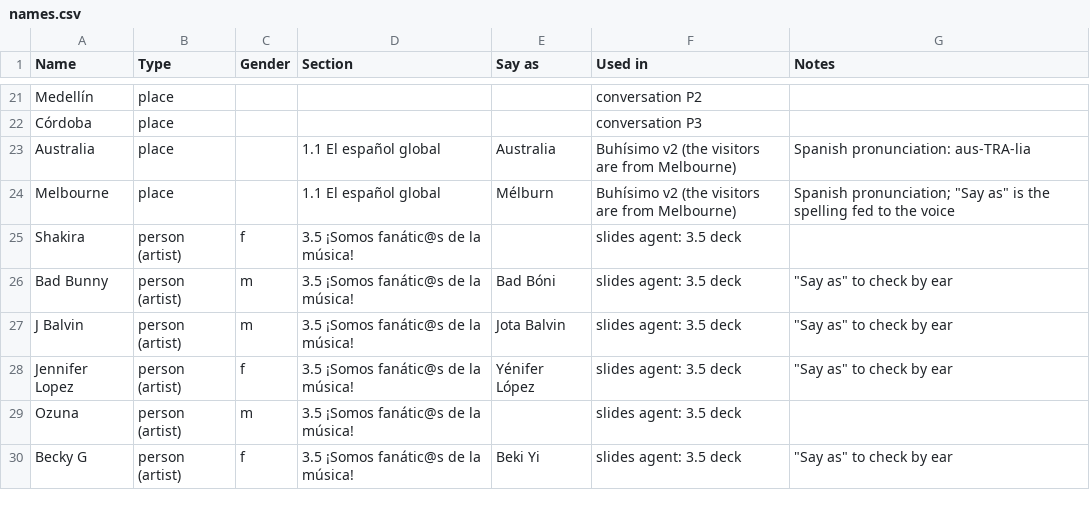
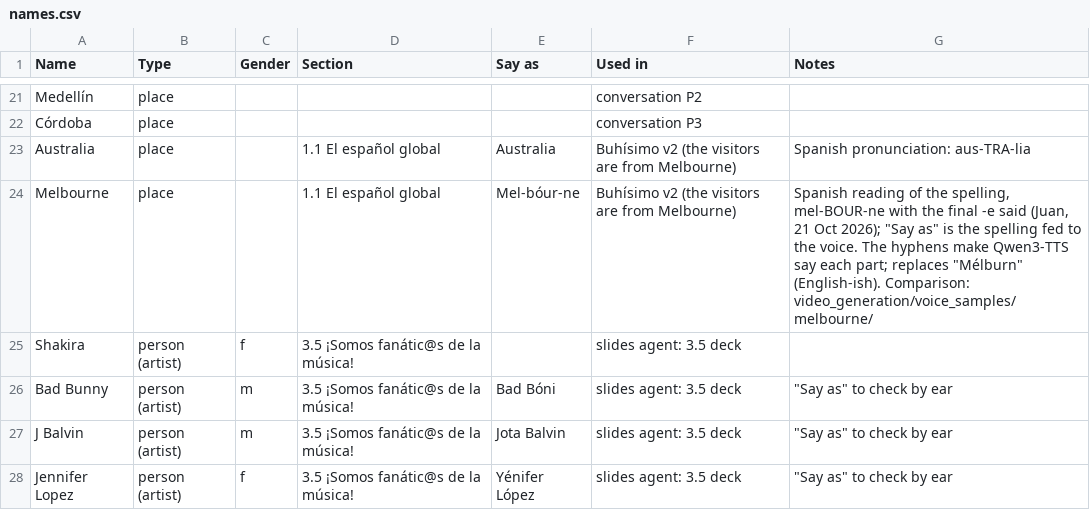
Before and after one commit to wanly20/buhisimo, a CSV file: data/names.csv, drawn as a sheet; only a part is shown, gaps mark what is left out; the shorter side is filled out with more unchanged rows.

```diff
--- a/data/names.csv
+++ b/data/names.csv
@@ -23,3 +23,3 @@ Córdoba,place,,,,conversation P3,
 Australia,place,,1.1 El español global,Australia,Buhísimo v2 (the visitors are from Melbourne),Spanish pronunciation: aus-TRA-lia
-Melbourne,place,,1.1 El español global,Mélburn,Buhísimo v2 (the visitors are from Melbourne),"Spanish pronunciation; ""Say as"" is the spelling fed to the voice"
+Melbourne,place,,1.1 El español global,Mel-bóur-ne,Buhísimo v2 (the visitors are from Melbourne),"Spanish reading of the spelling, mel-BOUR-ne with the final -e said (Juan, 21 Oct 2026); ""Say as"" is the spelling fed to the voice. The hyphens make Qwen3-TTS say each part; replaces ""Mélburn"" (English-ish). Comparison: video_generation/voice_samples/melbourne/"
 Shakira,person (artist),f,3.5 ¡Somos fanátic@s de la música!,,slides agent: 3.5 deck,
```
Also changed, not shown: 1 other file.
